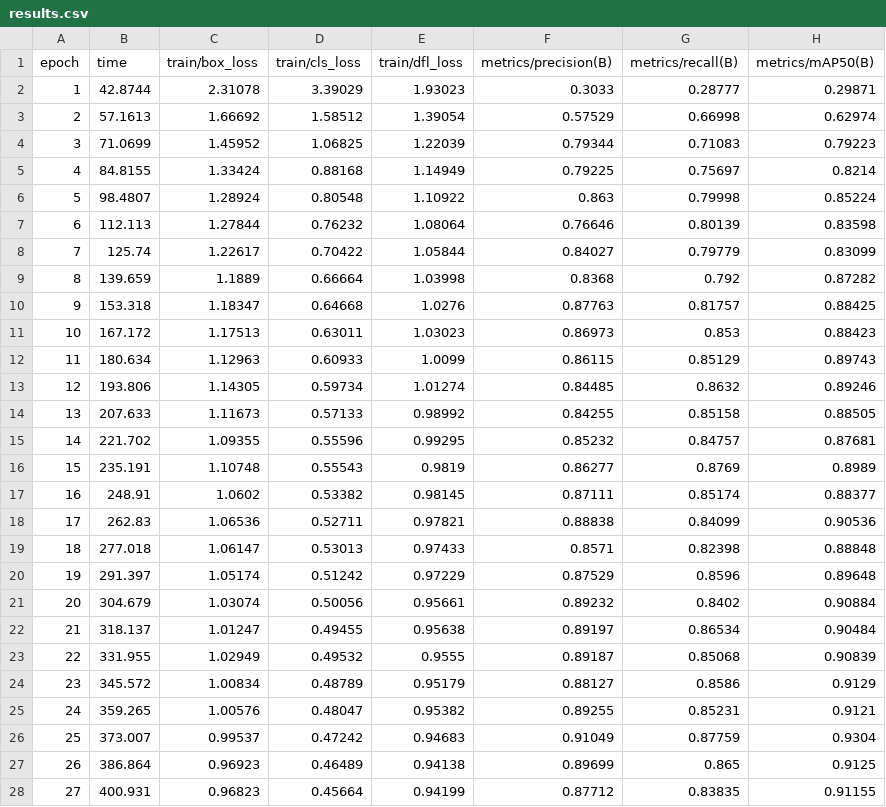
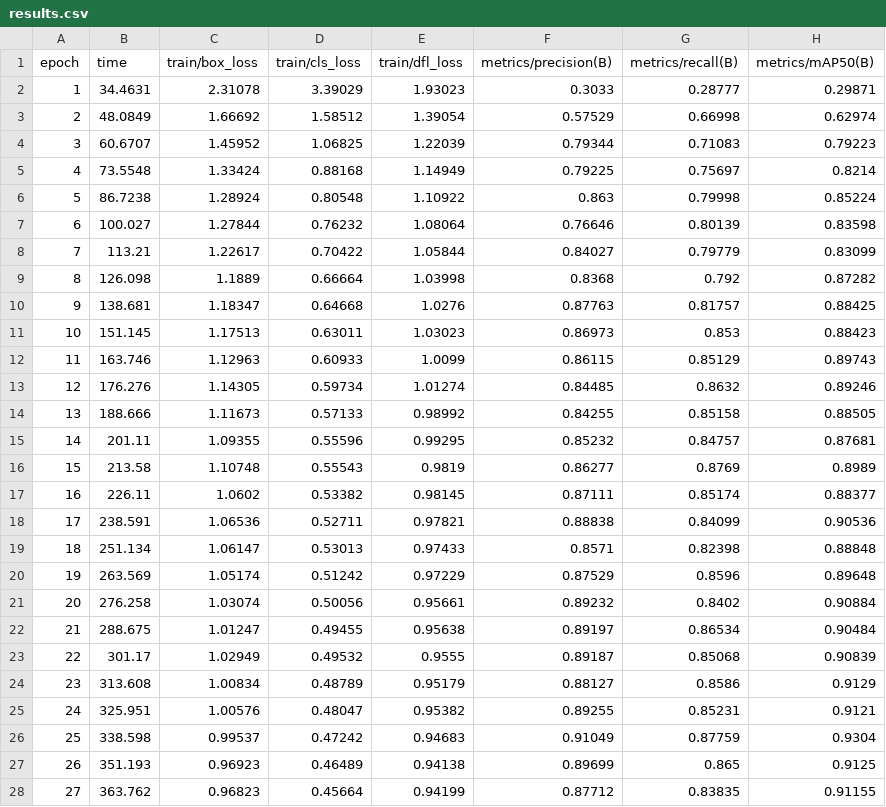
Before and after one commit to Sebastian029/AWD, a CSV file: runs/masks/final_yolo11m/results.csv, drawn as a sheet; only a part is shown; the diff covers the shown part only; the diff names each change by its address in the sheet, - before the commit and + after, or states it on an @@ line.

```diff
--- a/runs/masks/final_yolo11m/results.csv
+++ b/runs/masks/final_yolo11m/results.csv
-B2 (time): 42.8744
+B2 (time): 34.4631
-B3 (time): 57.1613
+B3 (time): 48.0849
-B4 (time): 71.0699
+B4 (time): 60.6707
-B5 (time): 84.8155
+B5 (time): 73.5548
-B6 (time): 98.4807
+B6 (time): 86.7238
-B7 (time): 112.113
+B7 (time): 100.027
-B8 (time): 125.74
+B8 (time): 113.21
-B9 (time): 139.659
+B9 (time): 126.098
-B10 (time): 153.318
+B10 (time): 138.681
-B11 (time): 167.172
+B11 (time): 151.145
-B12 (time): 180.634
+B12 (time): 163.746
-B13 (time): 193.806
+B13 (time): 176.276
-B14 (time): 207.633
+B14 (time): 188.666
-B15 (time): 221.702
+B15 (time): 201.11
-B16 (time): 235.191
+B16 (time): 213.58
-B17 (time): 248.91
+B17 (time): 226.11
-B18 (time): 262.83
+B18 (time): 238.591
-B19 (time): 277.018
+B19 (time): 251.134
-B20 (time): 291.397
+B20 (time): 263.569
-B21 (time): 304.679
+B21 (time): 276.258
-B22 (time): 318.137
+B22 (time): 288.675
-B23 (time): 331.955
+B23 (time): 301.17
-B24 (time): 345.572
+B24 (time): 313.608
-B25 (time): 359.265
+B25 (time): 325.951
-B26 (time): 373.007
+B26 (time): 338.598
-B27 (time): 386.864
+B27 (time): 351.193
-B28 (time): 400.931
+B28 (time): 363.762
```
Also changed, not shown: 12 edited cells elsewhere in this file, runs/weapons/final_yolo11m/results.csv, 44 other files.
